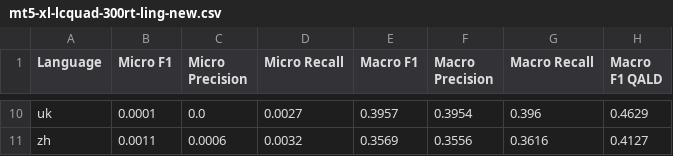
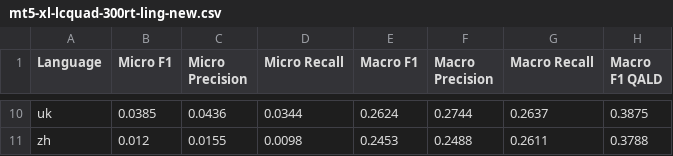
Before and after one commit to dice-group/MST5, a CSV file: gerbil_results/mt5-xl-lcquad-300rt-ling-new.csv, drawn as a sheet; only a part is shown, gaps mark what is left out; the diff covers the shown part only; the diff names each change by its address in the sheet, - before the commit and + after, or states it on an @@ line.

Commit message:
update results

```diff
--- a/gerbil_results/mt5-xl-lcquad-300rt-ling-new.csv
+++ b/gerbil_results/mt5-xl-lcquad-300rt-ling-new.csv
-B10 (Micro F1): 0.0001
+B10 (Micro F1): 0.0385
-C10 (Micro Precision): 0.0
+C10 (Micro Precision): 0.0436
-D10 (Micro Recall): 0.0027
+D10 (Micro Recall): 0.0344
-E10 (Macro F1): 0.3957
+E10 (Macro F1): 0.2624
-F10 (Macro Precision): 0.3954
+F10 (Macro Precision): 0.2744
-G10 (Macro Recall): 0.396
+G10 (Macro Recall): 0.2637
-H10 (Macro F1 QALD): 0.4629
+H10 (Macro F1 QALD): 0.3875
-B11 (Micro F1): 0.0011
+B11 (Micro F1): 0.012
-C11 (Micro Precision): 0.0006
+C11 (Micro Precision): 0.0155
-D11 (Micro Recall): 0.0032
+D11 (Micro Recall): 0.0098
-E11 (Macro F1): 0.3569
+E11 (Macro F1): 0.2453
-F11 (Macro Precision): 0.3556
+F11 (Macro Precision): 0.2488
-G11 (Macro Recall): 0.3616
+G11 (Macro Recall): 0.2611
-H11 (Macro F1 QALD): 0.4127
+H11 (Macro F1 QALD): 0.3788
```
Also changed, not shown: 56 edited cells elsewhere in this file, 2 other files.
